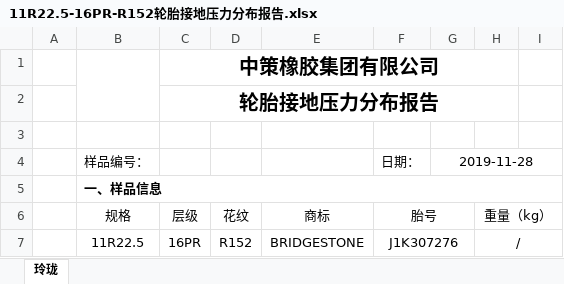
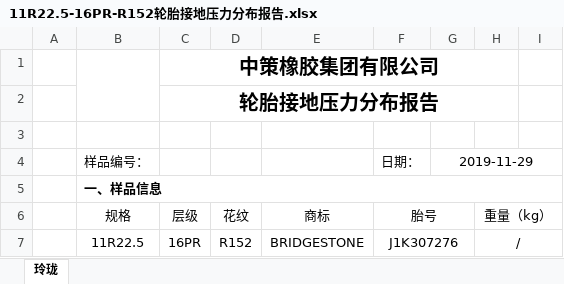
Before and after one commit to puzzlekitten/apollo_firstjob, an Excel workbook: Pressuremark2.0/11R22.5-16PR-R152轮胎接地压力分布报告.xlsx, sheet 玲珑, drawn as a sheet; only a part is shown; values as stored, in another font and other column widths than the file's, no borders; charts and pictures not drawn; the diff names each change by its address in the sheet, - before the commit and + after, or states it on an @@ line.

```diff
--- a/Pressuremark2.0/11R22.5-16PR-R152轮胎接地压力分布报告.xlsx (sheet 玲珑)
+++ b/Pressuremark2.0/11R22.5-16PR-R152轮胎接地压力分布报告.xlsx (sheet 玲珑)
-G4: 2019-11-28
+G4: 2019-11-29
```
Also changed, not shown: 46 other files.
